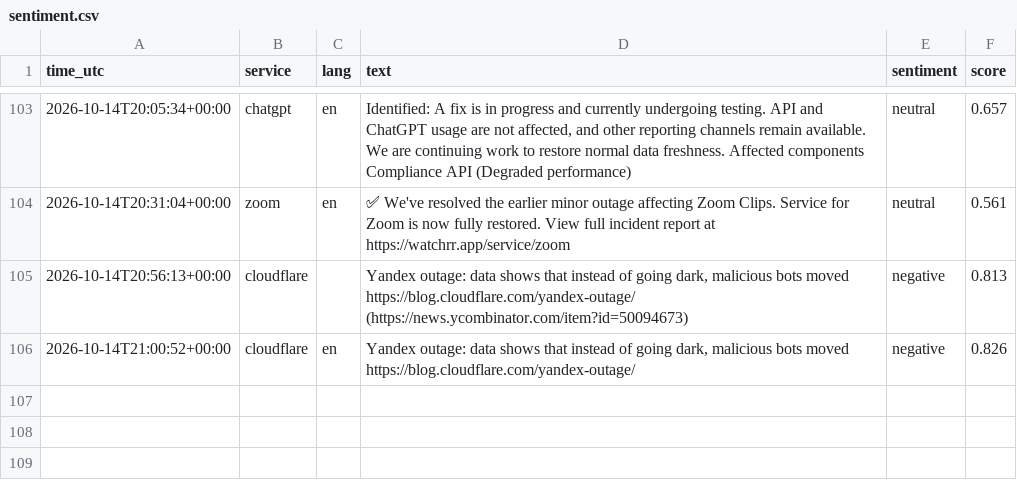
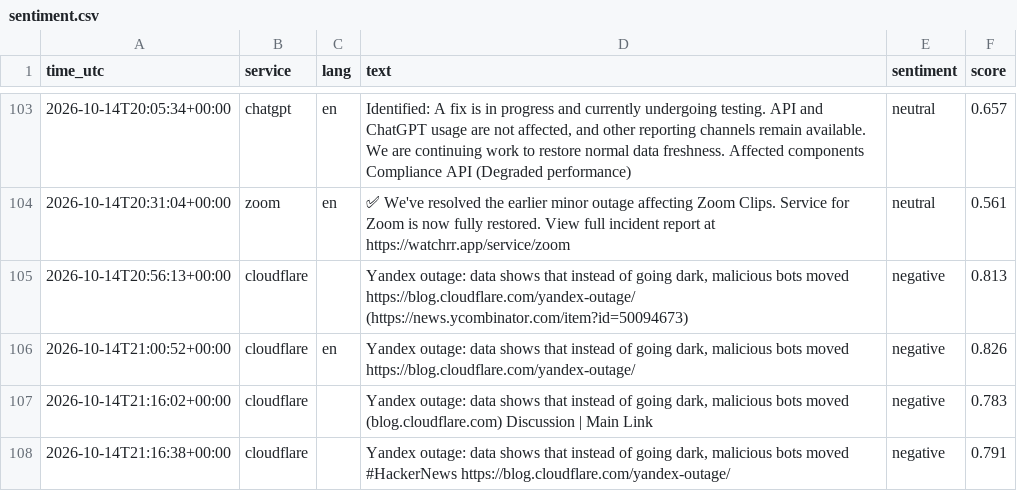
Before and after one commit to 8Y12N/ai4g-portfolio-Yazan_Nemo, a CSV file: Term 1/Week 6/hackathon/data/sentiment.csv, drawn as a sheet; only a part is shown, gaps mark what is left out; the diff names each change by its address in the sheet, - before the commit and + after, or states it on an @@ line.

```diff
--- a/Term 1/Week 6/hackathon/data/sentiment.csv
+++ b/Term 1/Week 6/hackathon/data/sentiment.csv
+row 107: 2026-10-14T21:16:02+00:00 | cloudflare |  | Yandex outage: data shows that instead of going dark, malicious bots moved (blog.cloudflare.com) Discussion | Main Link | negative | 0.783
+row 108: 2026-10-14T21:16:38+00:00 | cloudflare |  | Yandex outage: data shows that instead of going dark, malicious bots moved #HackerNews https://blog.cloudflare.com/yandex-outage/ | negative | 0.791
```
Also changed, not shown: Term 1/Week 6/hackathon/data/posts.csv, 1 other file.
